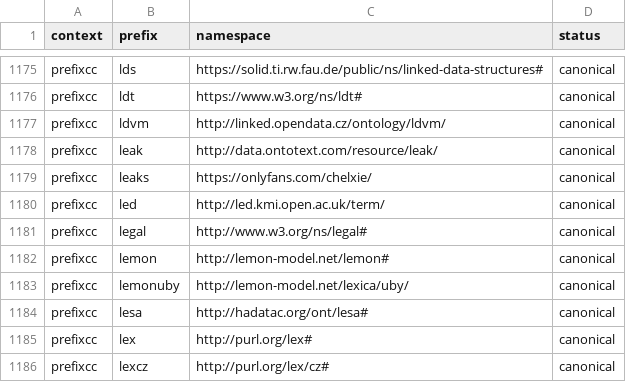
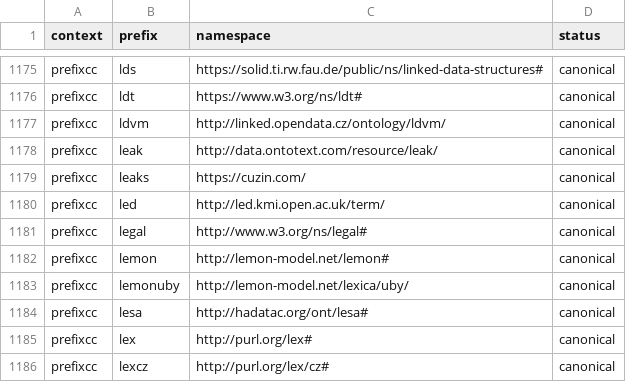
Before and after one commit to linkml/prefixmaps, a CSV file: src/prefixmaps/data/prefixcc.csv, drawn as a sheet; only a part is shown, gaps mark what is left out.

```diff
--- a/src/prefixmaps/data/prefixcc.csv
+++ b/src/prefixmaps/data/prefixcc.csv
@@ -1178,3 +1178,3 @@ prefixcc,ldvm,http://linked.opendata.cz/ontology/ldvm/,canonical
 prefixcc,leak,http://data.ontotext.com/resource/leak/,canonical
-prefixcc,leaks,https://onlyfans.com/chelxie/,canonical
+prefixcc,leaks,https://cuzin.com/,canonical
 prefixcc,led,http://led.kmi.open.ac.uk/term/,canonical
```
Also changed, not shown: 4 other files.
